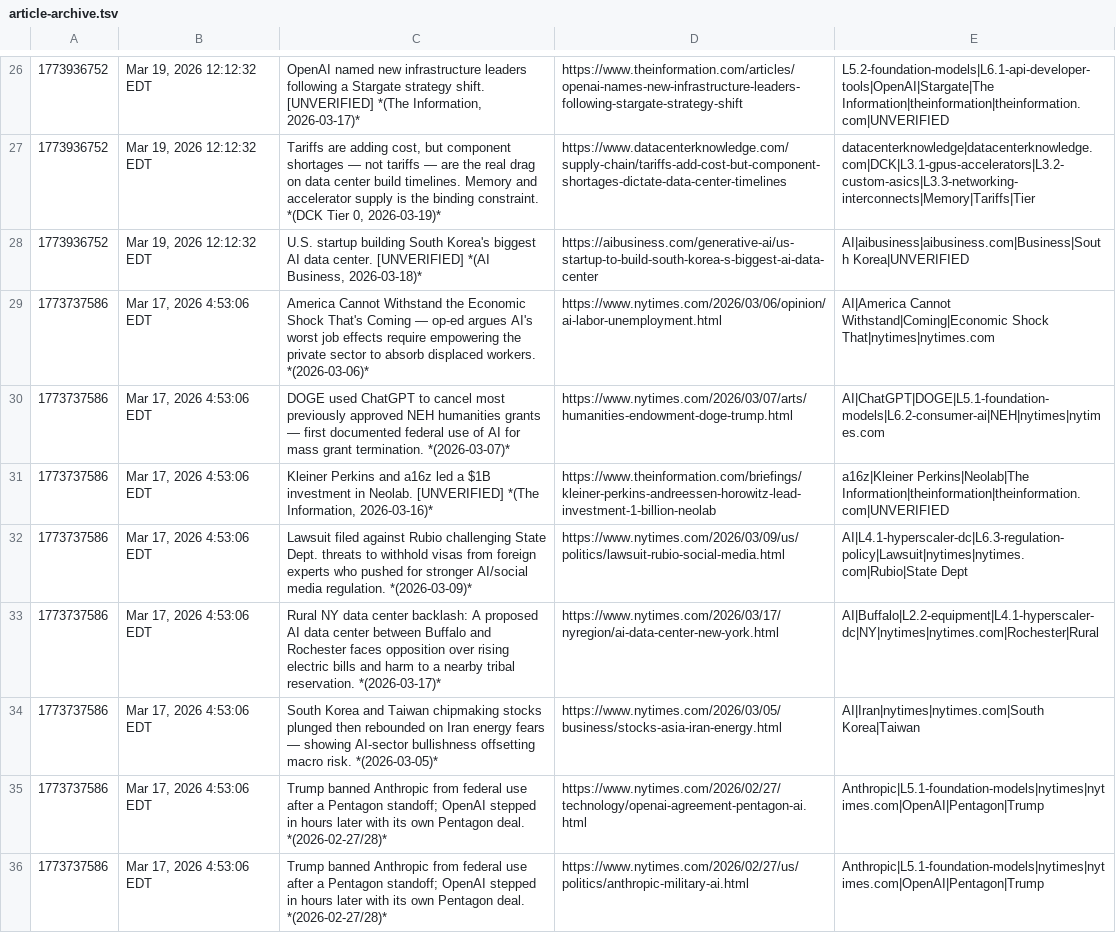
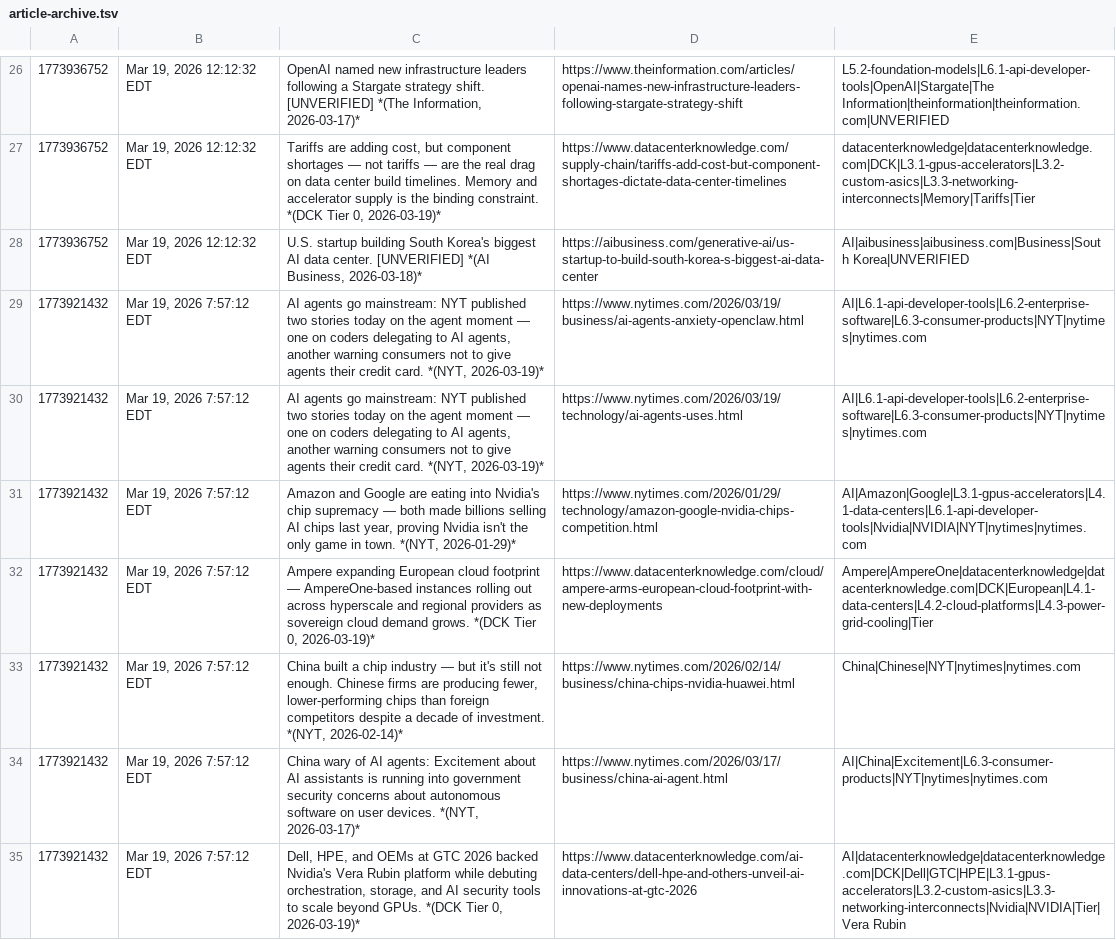
Before and after one commit to yodabjones/yodabot, a TSV file: reports/ai/article-archive.tsv, drawn as a sheet; only a part is shown, gaps mark what is left out; the shorter side is filled out with more unchanged rows; the diff covers the shown part only; the diff names each change by its address in the sheet, - before the commit and + after, or states it on an @@ line.

Commit message:
Research report 2026-03-20
source=writer

```diff
--- a/reports/ai/article-archive.tsv
+++ b/reports/ai/article-archive.tsv
+row 29: 1773921432 | Mar 19, 2026 7:57:12 EDT | AI agents go mainstream: NYT published two stories today on the agent moment — one on coders delegating to AI agents, another warning consumers not to give agents their credit card. *(NYT, 2026-03-19)* | https://www.nytimes.com/2026/03/19/business/ai-agents-anxiety-openclaw.html | AI|L6.1-api-developer-tools|L6.2-enterprise-software|L6.3-consumer-products|NYT|nytimes|nytimes.com
+row 30: 1773921432 | Mar 19, 2026 7:57:12 EDT | AI agents go mainstream: NYT published two stories today on the agent moment — one on coders delegating to AI agents, another warning consumers not to give agents their credit card. *(NYT, 2026-03-19)* | https://www.nytimes.com/2026/03/19/technology/ai-agents-uses.html | AI|L6.1-api-developer-tools|L6.2-enterprise-software|L6.3-consumer-products|NYT|nytimes|nytimes.com
+row 31: 1773921432 | Mar 19, 2026 7:57:12 EDT | Amazon and Google are eating into Nvidia's chip supremacy — both made billions selling AI chips last year, proving Nvidia isn't the only game in town. *(NYT, 2026-01-29)* | https://www.nytimes.com/2026/01/29/technology/amazon-google-nvidia-chips-competition.html | AI|Amazon|Google|L3.1-gpus-accelerators|L4.1-data-centers|L6.1-api-developer-tools|Nvidia|NVIDIA|NYT|nytimes|nytimes.com
+row 32: 1773921432 | Mar 19, 2026 7:57:12 EDT | Ampere expanding European cloud footprint — AmpereOne-based instances rolling out across hyperscale and regional providers as sovereign cloud demand grows. *(DCK Tier 0, 2026-03-19)* | https://www.datacenterknowledge.com/cloud/ampere-arms-european-cloud-footprint-with-new-deployments | Ampere|AmpereOne|datacenterknowledge|datacenterknowledge.com|DCK|European|L4.1-data-centers|L4.2-cloud-platforms|L4.3-power-grid-cooling|Tier
+row 33: 1773921432 | Mar 19, 2026 7:57:12 EDT | China built a chip industry — but it's still not enough. Chinese firms are producing fewer, lower-performing chips than foreign competitors despite a decade of investment. *(NYT, 2026-02-14)* | https://www.nytimes.com/2026/02/14/business/china-chips-nvidia-huawei.html | China|Chinese|NYT|nytimes|nytimes.com
+row 34: 1773921432 | Mar 19, 2026 7:57:12 EDT | China wary of AI agents: Excitement about AI assistants is running into government security concerns about autonomous software on user devices. *(NYT, 2026-03-17)* | https://www.nytimes.com/2026/03/17/business/china-ai-agent.html | AI|China|Excitement|L6.3-consumer-products|NYT|nytimes|nytimes.com
+row 35: 1773921432 | Mar 19, 2026 7:57:12 EDT | Dell, HPE, and OEMs at GTC 2026 backed Nvidia's Vera Rubin platform while debuting orchestration, storage, and AI security tools to scale beyond GPUs. *(DCK Tier 0, 2026-03-19)* | https://www.datacenterknowledge.com/ai-data-centers/dell-hpe-and-others-unveil-ai-innovations-at-gtc-2026 | AI|datacenterknowledge|datacenterknowledge.com|DCK|Dell|GTC|HPE|L3.1-gpus-accelerators|L3.2-custom-asics|L3.3-networking-interconnects|Nvidia|NVIDIA|Tier|Vera Rubin
```
Also changed, not shown: 7 added rows elsewhere in this file, 3 other files.
